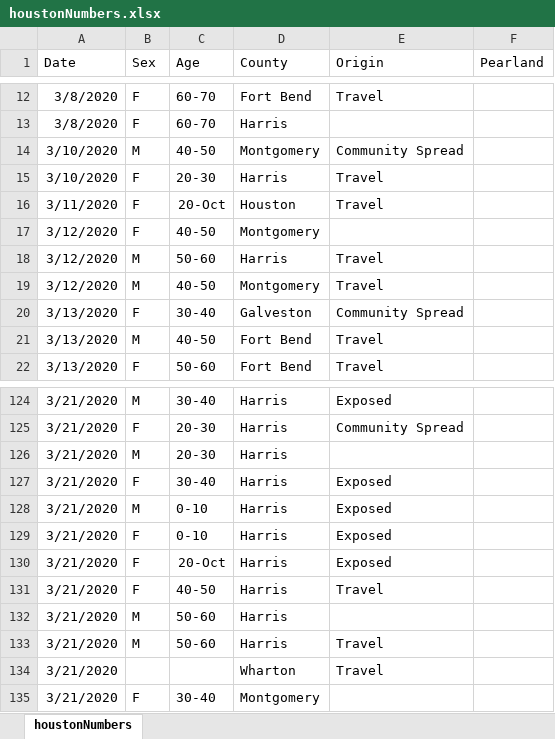
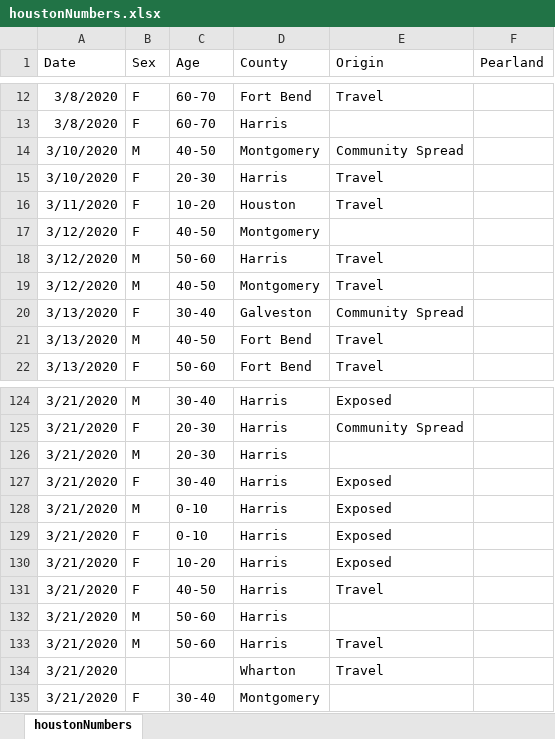
Before and after one commit to Hacky-The-Sheep/Houston-Covid19-Data-Analysis, an Excel workbook: houstonNumbers.xlsx, sheet houstonNumbers, drawn as a sheet; only a part is shown, gaps mark what is left out; values as stored, in another font and other column widths than the file's, no borders; the diff covers the shown part only; the diff names each change by its address in the sheet, - before the commit and + after, or states it on an @@ line.

Commit message:
Updated excel with data from 3/23/2020

```diff
--- a/houstonNumbers.xlsx (sheet houstonNumbers)
+++ b/houstonNumbers.xlsx (sheet houstonNumbers)
-C16 (Age): 20-Oct
+C16 (Age): 10-20
-C130 (Age): 20-Oct
+C130 (Age): 10-20
```
Also changed, not shown: 47 added rows elsewhere in this sheet.
